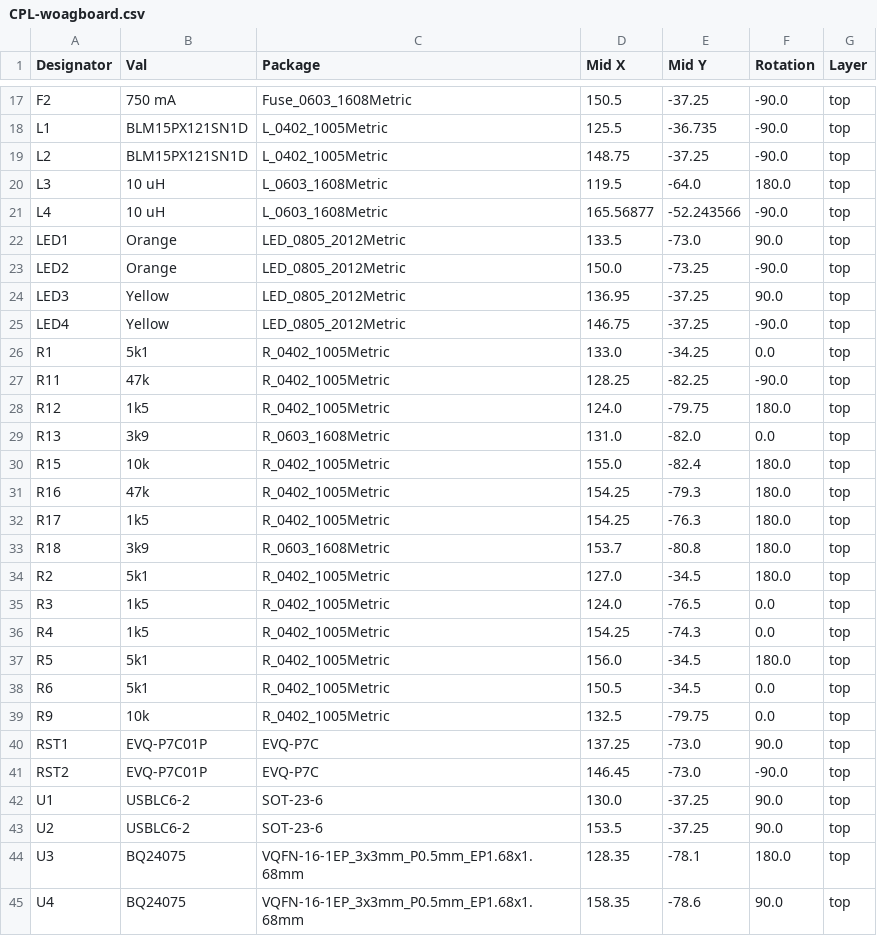
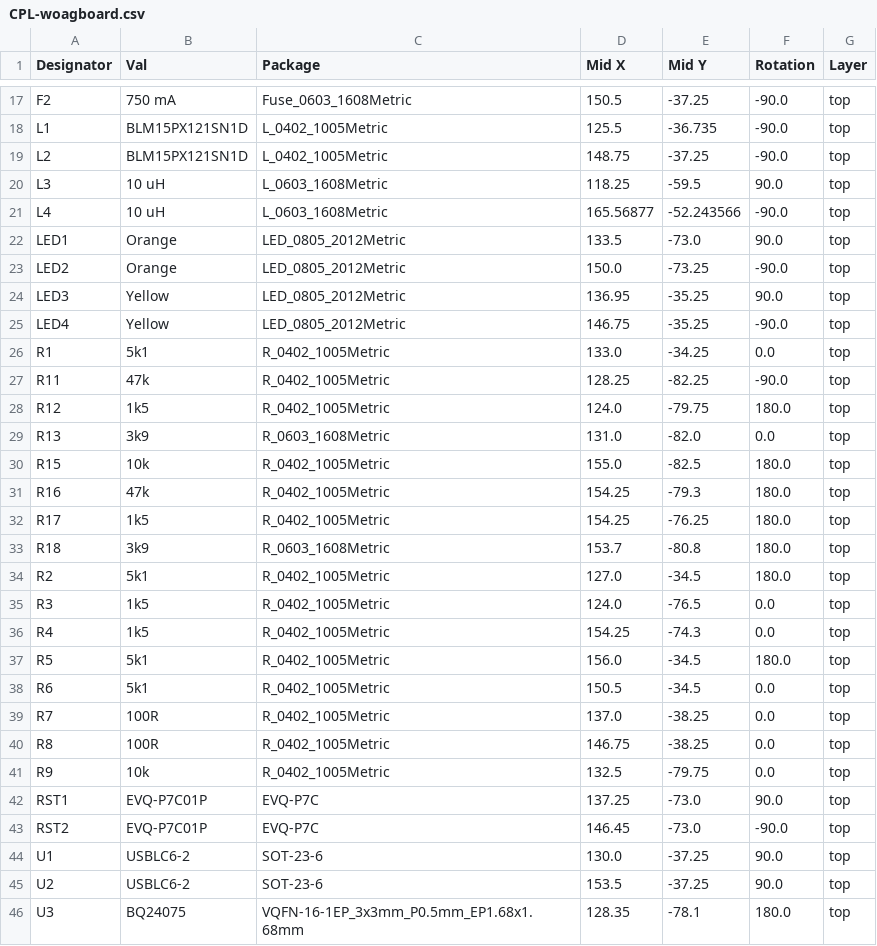
Before and after one commit to Suya1671/woagboard, a CSV file: pcb/jlcpcb/production_files/CPL-woagboard.csv, drawn as a sheet; only a part is shown, gaps mark what is left out; the shorter side is filled out with more unchanged rows; the diff covers the shown part only.

```diff
--- a/pcb/jlcpcb/production_files/CPL-woagboard.csv
+++ b/pcb/jlcpcb/production_files/CPL-woagboard.csv
@@ -19,3 +19,3 @@ L1,BLM15PX121SN1D,L_0402_1005Metric,125.5,-36.735,-90.0,top
 L2,BLM15PX121SN1D,L_0402_1005Metric,148.75,-37.25,-90.0,top
-L3,10 uH,L_0603_1608Metric,119.5,-64.0,180.0,top
+L3,10 uH,L_0603_1608Metric,118.25,-59.5,90.0,top
 L4,10 uH,L_0603_1608Metric,165.56877,-52.243566,-90.0,top
@@ -23,4 +23,4 @@ LED1,Orange,LED_0805_2012Metric,133.5,-73.0,90.0,top
 LED2,Orange,LED_0805_2012Metric,150.0,-73.25,-90.0,top
-LED3,Yellow,LED_0805_2012Metric,136.95,-37.25,90.0,top
-LED4,Yellow,LED_0805_2012Metric,146.75,-37.25,-90.0,top
+LED3,Yellow,LED_0805_2012Metric,136.95,-35.25,90.0,top
+LED4,Yellow,LED_0805_2012Metric,146.75,-35.25,-90.0,top
 R1,5k1,R_0402_1005Metric,133.0,-34.25,0.0,top
@@ -29,5 +29,5 @@ R12,1k5,R_0402_1005Metric,124.0,-79.75,180.0,top
 R13,3k9,R_0603_1608Metric,131.0,-82.0,0.0,top
-R15,10k,R_0402_1005Metric,155.0,-82.4,180.0,top
+R15,10k,R_0402_1005Metric,155.0,-82.5,180.0,top
 R16,47k,R_0402_1005Metric,154.25,-79.3,180.0,top
-R17,1k5,R_0402_1005Metric,154.25,-76.3,180.0,top
+R17,1k5,R_0402_1005Metric,154.25,-76.25,180.0,top
 R18,3k9,R_0603_1608Metric,153.7,-80.8,180.0,top
@@ -38,2 +38,4 @@ R5,5k1,R_0402_1005Metric,156.0,-34.5,180.0,top
 R6,5k1,R_0402_1005Metric,150.5,-34.5,0.0,top
+R7,100R,R_0402_1005Metric,137.0,-38.25,0.0,top
+R8,100R,R_0402_1005Metric,146.75,-38.25,0.0,top
 R9,10k,R_0402_1005Metric,132.5,-79.75,0.0,top
```
Also changed, not shown: 6 edited cells elsewhere in this file, pcb/jlcpcb/production_files/BOM-woagboard.csv, 19 other files.
